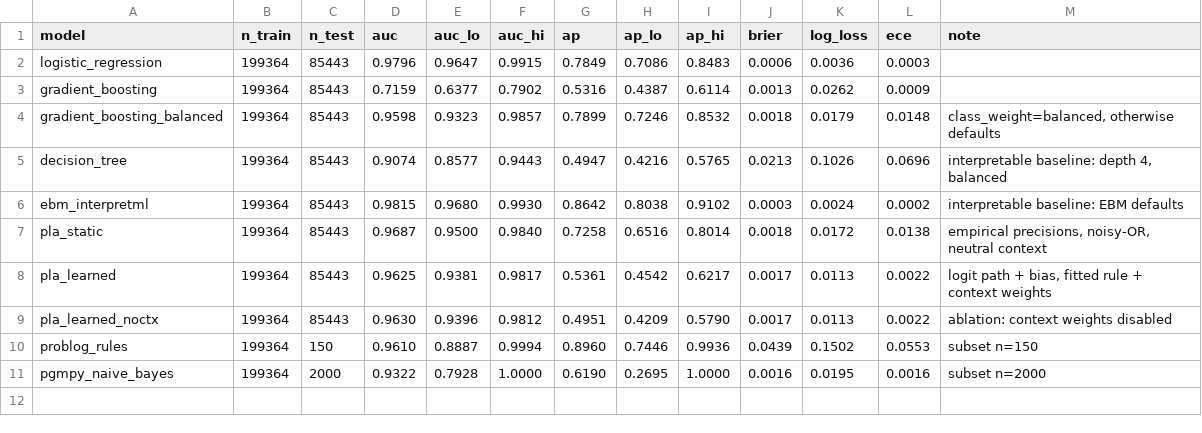
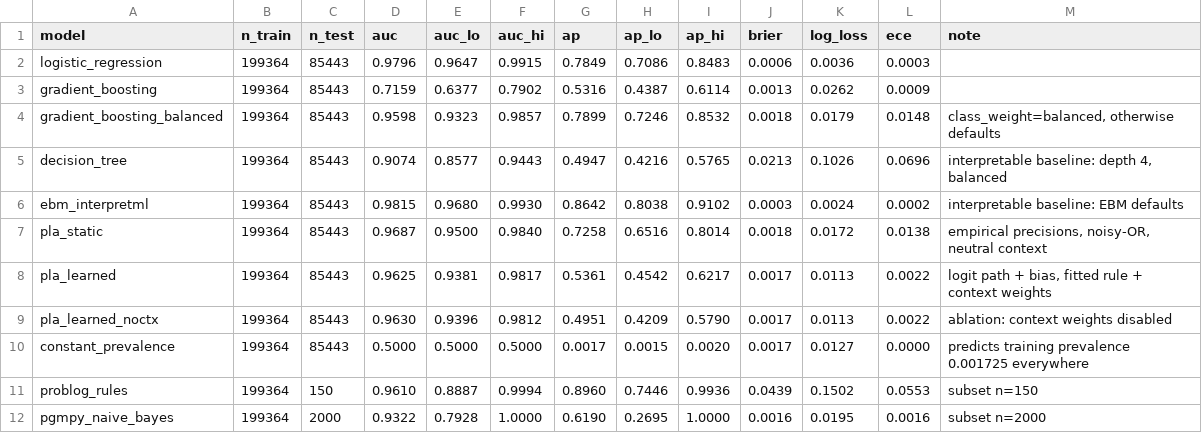
Before and after one commit to ETS-Hashemi/PLA, a CSV file: results/experiment_creditcard_real.csv, drawn as a sheet.

```diff
--- a/results/experiment_creditcard_real.csv
+++ b/results/experiment_creditcard_real.csv
@@ -9,2 +9,3 @@ pla_learned,199364,85443,0.9625,0.9381,0.9817,0.5361,0.4542,0.6217,0.0017,0.0113
 pla_learned_noctx,199364,85443,0.9630,0.9396,0.9812,0.4951,0.4209,0.5790,0.0017,0.0113,0.0022,ablation: context weights disabled
+constant_prevalence,199364,85443,0.5000,0.5000,0.5000,0.0017,0.0015,0.0020,0.0017,0.0127,0.0000,predicts training prevalence 0.001725 everywhere
 problog_rules,199364,150,0.9610,0.8887,0.9994,0.8960,0.7446,0.9936,0.0439,0.1502,0.0553,subset n=150
```
Also changed, not shown: results/experiment_synthetic_n2000_seed0.csv, 25 other files.
